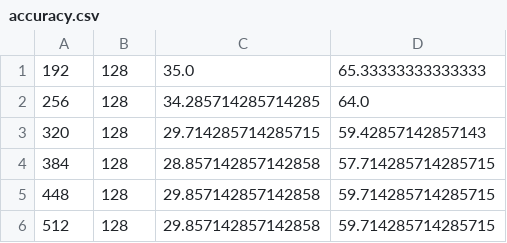
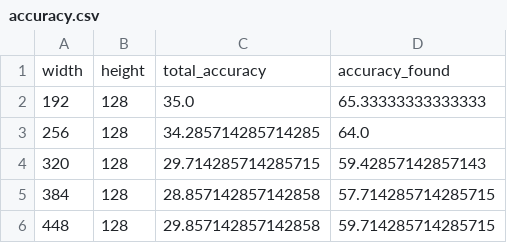
Before and after one commit to LucaPomer/YogaPoseDetection, a CSV file: accuracy.csv, drawn as a sheet; only a part is shown; the shorter side is filled out with more unchanged rows.

Commit message:
started with data visualisation

```diff
--- a/accuracy.csv
+++ b/accuracy.csv
@@ -1 +1,2 @@
+width,height,total_accuracy,accuracy_found
 192,128,35.0,65.33333333333333
```
Also changed, not shown: 2 other files.
